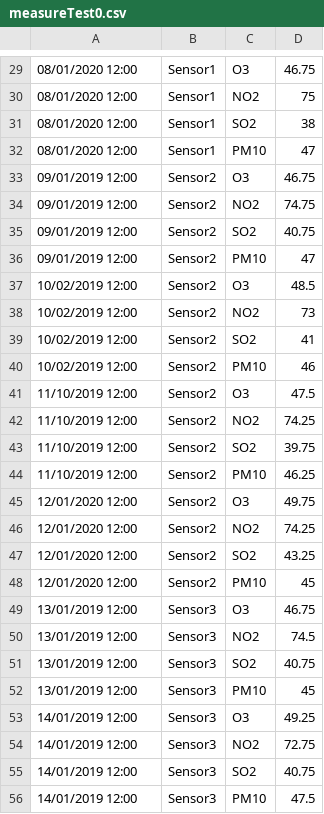
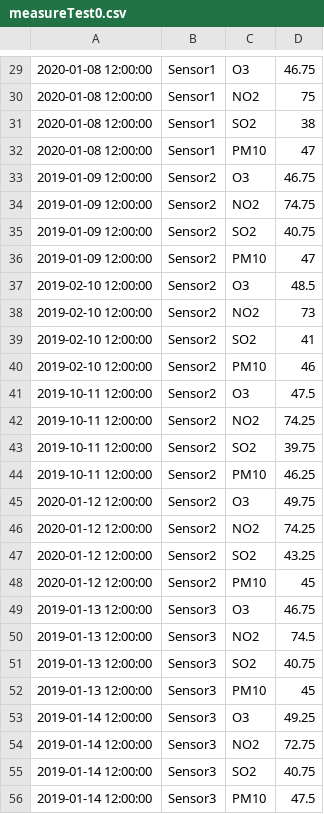
Before and after one commit to SebGoll/ProjetUML, a CSV file: Data/DataSetTest-QualiteAirPoint/measureTest0.csv, drawn as a sheet; only a part is shown, gaps mark what is left out; the diff covers the shown part only.

```diff
--- a/Data/DataSetTest-QualiteAirPoint/measureTest0.csv
+++ b/Data/DataSetTest-QualiteAirPoint/measureTest0.csv
@@ -29,28 +29,28 @@
-08/01/2020 12:00;Sensor1;O3;46.75
-08/01/2020 12:00;Sensor1;NO2;75
-08/01/2020 12:00;Sensor1;SO2;38
-08/01/2020 12:00;Sensor1;PM10;47
-09/01/2019 12:00;Sensor2;O3;46.75
-09/01/2019 12:00;Sensor2;NO2;74.75
-09/01/2019 12:00;Sensor2;SO2;40.75
-09/01/2019 12:00;Sensor2;PM10;47
-10/02/2019 12:00;Sensor2;O3;48.5
-10/02/2019 12:00;Sensor2;NO2;73
-10/02/2019 12:00;Sensor2;SO2;41
-10/02/2019 12:00;Sensor2;PM10;46
-11/10/2019 12:00;Sensor2;O3;47.5
-11/10/2019 12:00;Sensor2;NO2;74.25
-11/10/2019 12:00;Sensor2;SO2;39.75
-11/10/2019 12:00;Sensor2;PM10;46.25
-12/01/2020 12:00;Sensor2;O3;49.75
-12/01/2020 12:00;Sensor2;NO2;74.25
-12/01/2020 12:00;Sensor2;SO2;43.25
-12/01/2020 12:00;Sensor2;PM10;45
-13/01/2019 12:00;Sensor3;O3;46.75
-13/01/2019 12:00;Sensor3;NO2;74.5
-13/01/2019 12:00;Sensor3;SO2;40.75
-13/01/2019 12:00;Sensor3;PM10;45
-14/01/2019 12:00;Sensor3;O3;49.25
-14/01/2019 12:00;Sensor3;NO2;72.75
-14/01/2019 12:00;Sensor3;SO2;40.75
-14/01/2019 12:00;Sensor3;PM10;47.5
+2020-01-08 12:00:00;Sensor1;O3;46.75;
+2020-01-08 12:00:00;Sensor1;NO2;75;
+2020-01-08 12:00:00;Sensor1;SO2;38;
+2020-01-08 12:00:00;Sensor1;PM10;47;
+2019-01-09 12:00:00;Sensor2;O3;46.75;
+2019-01-09 12:00:00;Sensor2;NO2;74.75;
+2019-01-09 12:00:00;Sensor2;SO2;40.75;
+2019-01-09 12:00:00;Sensor2;PM10;47;
+2019-02-10 12:00:00;Sensor2;O3;48.5;
+2019-02-10 12:00:00;Sensor2;NO2;73;
+2019-02-10 12:00:00;Sensor2;SO2;41;
+2019-02-10 12:00:00;Sensor2;PM10;46;
+2019-10-11 12:00:00;Sensor2;O3;47.5;
+2019-10-11 12:00:00;Sensor2;NO2;74.25;
+2019-10-11 12:00:00;Sensor2;SO2;39.75;
+2019-10-11 12:00:00;Sensor2;PM10;46.25;
+2020-01-12 12:00:00;Sensor2;O3;49.75;
+2020-01-12 12:00:00;Sensor2;NO2;74.25;
+2020-01-12 12:00:00;Sensor2;SO2;43.25;
+2020-01-12 12:00:00;Sensor2;PM10;45;
+2019-01-13 12:00:00;Sensor3;O3;46.75;
+2019-01-13 12:00:00;Sensor3;NO2;74.5;
+2019-01-13 12:00:00;Sensor3;SO2;40.75;
+2019-01-13 12:00:00;Sensor3;PM10;45;
+2019-01-14 12:00:00;Sensor3;O3;49.25;
+2019-01-14 12:00:00;Sensor3;NO2;72.75;
+2019-01-14 12:00:00;Sensor3;SO2;40.75;
+2019-01-14 12:00:00;Sensor3;PM10;47.5;
```
Also changed, not shown: 52 edited cells elsewhere in this file, 2 other files.
